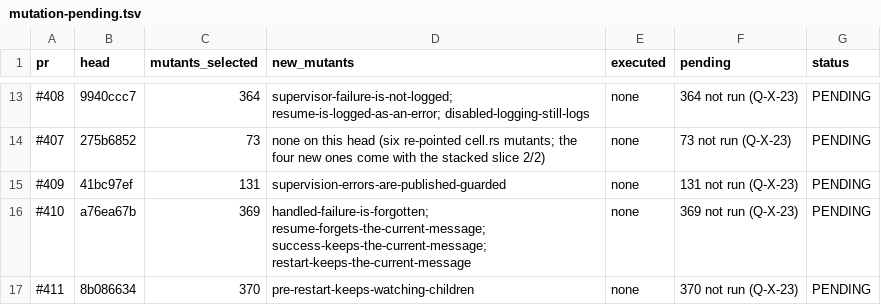
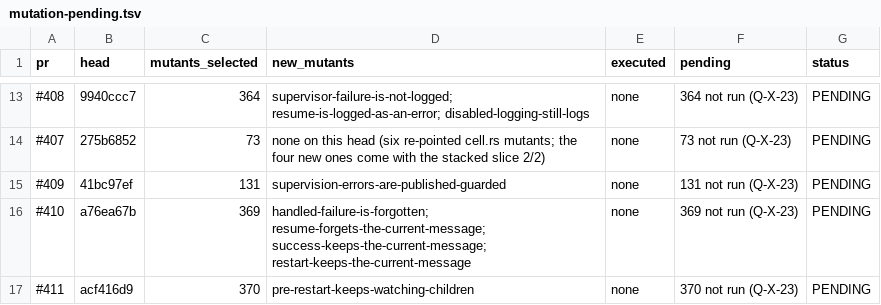
Before and after one commit to getsyntegrity/rakka, a TSV file: docs/evidence/mutation-pending.tsv, drawn as a sheet; only a part is shown, gaps mark what is left out.

```diff
--- a/docs/evidence/mutation-pending.tsv
+++ b/docs/evidence/mutation-pending.tsv
@@ -16,2 +16,2 @@ pr	head	mutants_selected	new_mutants	executed	pending	status
 #410	a76ea67b	369	handled-failure-is-forgotten; resume-forgets-the-current-message; success-keeps-the-current-message; restart-keeps-the-current-message	none	369 not run (Q-X-23)	PENDING
-#411	8b086634	370	pre-restart-keeps-watching-children	none	370 not run (Q-X-23)	PENDING
+#411	acf416d9	370	pre-restart-keeps-watching-children	none	370 not run (Q-X-23)	PENDING
```
